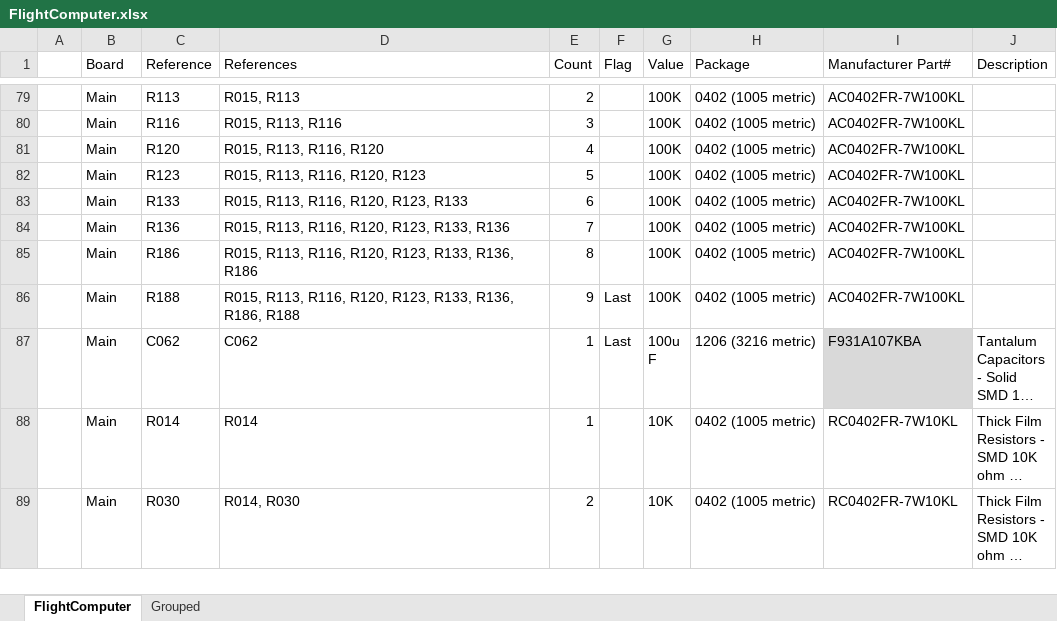
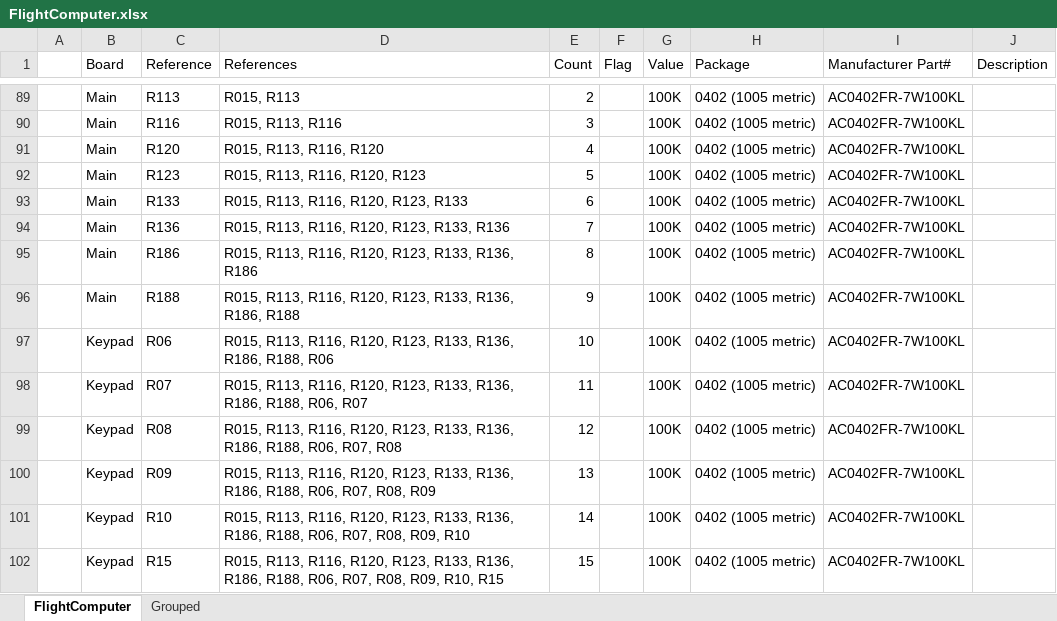
Before and after one commit to akkdong/FlightComputer, an Excel workbook: hw/rev1/FlightComputer/FlightComputer.xlsx, sheet FlightComputer, drawn as a sheet; only a part is shown, gaps mark what is left out; the shorter side is filled out with more unchanged rows; long unchanged cells end in …; values as stored, in another font and other column widths than the file's, no borders; addresses are those after the commit; the diff covers the shown part only; the diff names each change by its address in the sheet, - before the commit and + after, or states it on an @@ line.

```diff
--- a/hw/rev1/FlightComputer/FlightComputer.xlsx (sheet FlightComputer)
+++ b/hw/rev1/FlightComputer/FlightComputer.xlsx (sheet FlightComputer)
-F96 (Flag): Last
+F96 (Flag): (empty)
+row 97:  | Keypad | R06 | R015, R113, R116, R120, R123, R133, R136, R186, R188, R06 | 10 |  | 100K | 0402 (1005 metric) | AC0402FR-7W100KL
+row 98:  | Keypad | R07 | R015, R113, R116, R120, R123, R133, R136, R186, R188, R06, R07 | 11 |  | 100K | 0402 (1005 metric) | AC0402FR-7W100KL
+row 99:  | Keypad | R08 | R015, R113, R116, R120, R123, R133, R136, R186, R188, R06, R07, R08 | 12 |  | 100K | 0402 (1005 metric) | AC0402FR-7W100KL
+row 100:  | Keypad | R09 | R015, R113, R116, R120, R123, R133, R136, R186, R188, R06, R07, R08, R09 | 13 |  | 100K | 0402 (1005 metric) | AC0402FR-7W100KL
+row 101:  | Keypad | R10 | R015, R113, R116, R120, R123, R133, R136, R186, R188, R06, R07, R08, R09, R10 | 14 |  | 100K | 0402 (1005 metric) | AC0402FR-7W100KL
+row 102:  | Keypad | R15 | R015, R113, R116, R120, R123, R133, R136, R186, R188, R06, R07, R08, R09, R10, R15 | 15 |  | 100K | 0402 (1005 metric) | AC0402FR-7W100KL
```
Also changed, not shown: 44 added rows, 50 removed rows, 23 moved rows and 24 edited cells elsewhere in this sheet, formulas that keep their value, 3 other files.
